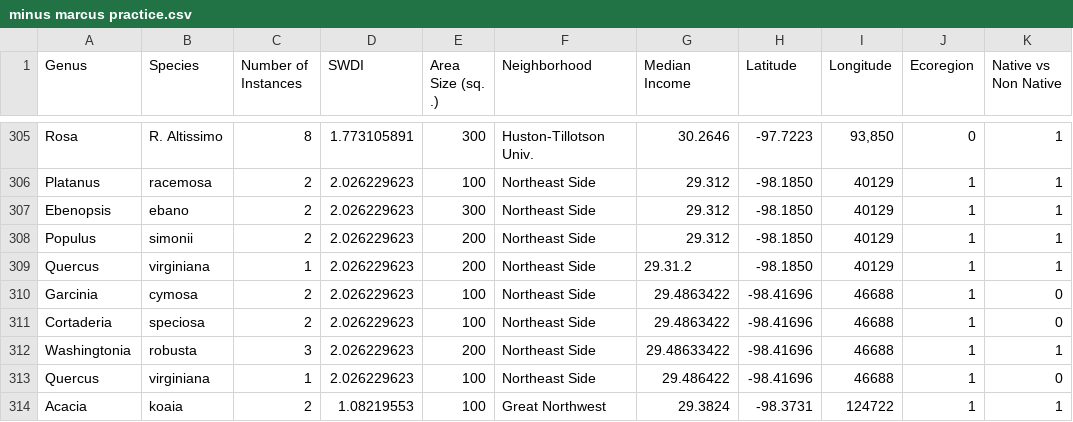
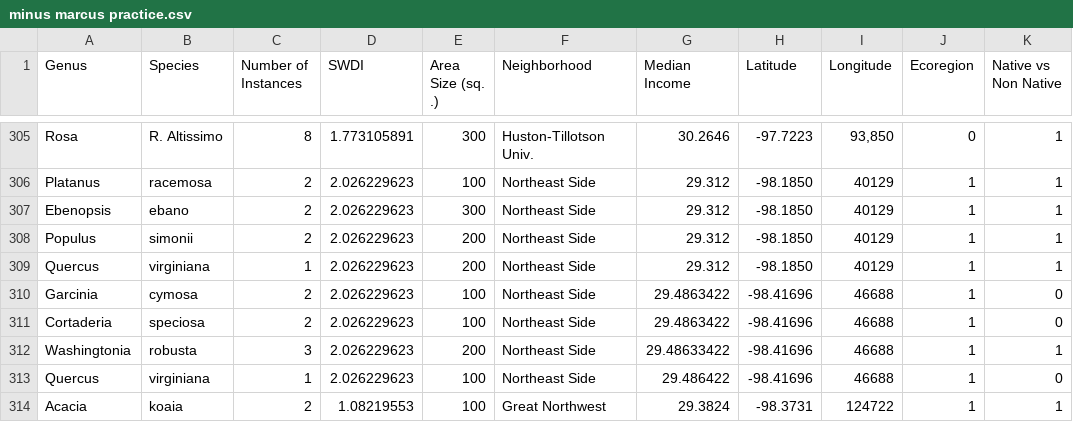
Before and after one commit to ikpattjason/BIOL-3304, a CSV file: minus marcus practice.csv, drawn as a sheet; only a part is shown, gaps mark what is left out.

Commit message:
Add files via upload

```diff
--- a/minus marcus practice.csv
+++ b/minus marcus practice.csv
@@ -308,3 +308,3 @@ Ebenopsis,ebano,2,2.026229623,300,Northeast Side,29.312,-98.1850,40129,1,1
 Populus,simonii,2,2.026229623,200,Northeast Side,29.312,-98.1850,40129,1,1
-Quercus,virginiana,1,2.026229623,200,Northeast Side,29.31.2,-98.1850,40129,1,1
+Quercus,virginiana,1,2.026229623,200,Northeast Side,29.312,-98.1850,40129,1,1
 Garcinia,cymosa,2,2.026229623,100,Northeast Side,29.4863422,-98.41696,46688,1,0
```
